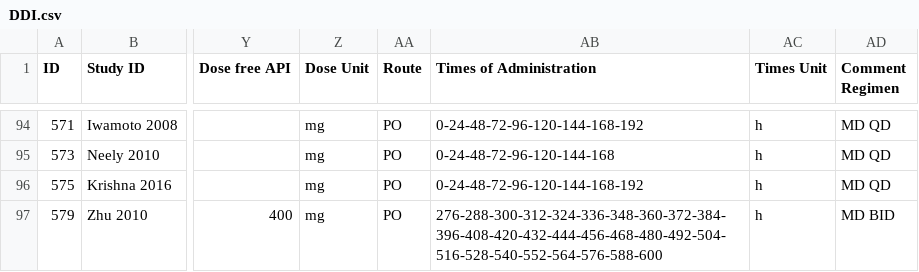
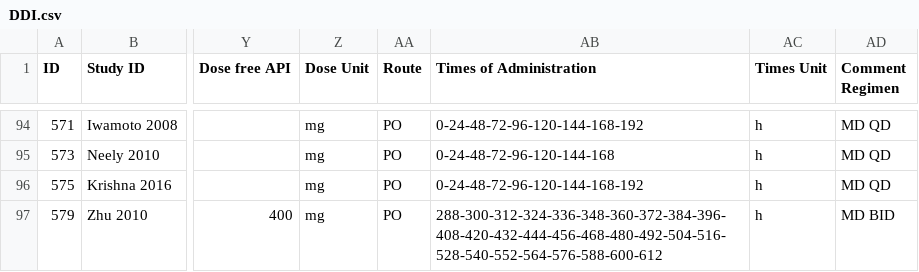
Before and after one commit to NinaHanke/Database-for-observed-data, a CSV file: DDI.csv, drawn as a sheet; only a part is shown, gaps mark what is left out; the diff names each change by its address in the sheet, - before the commit and + after, or states it on an @@ line.

Commit message:
Update DDI.csv

```diff
--- a/DDI.csv
+++ b/DDI.csv
-AB97 (Times of Administration): 276-288-300-312-324-336-348-360-372-384-396-408-420-432-444-456-468-480-492-504-516-528-540-552-564-576-588-600
+AB97 (Times of Administration): 288-300-312-324-336-348-360-372-384-396-408-420-432-444-456-468-480-492-504-516-528-540-552-564-576-588-600-612
```
